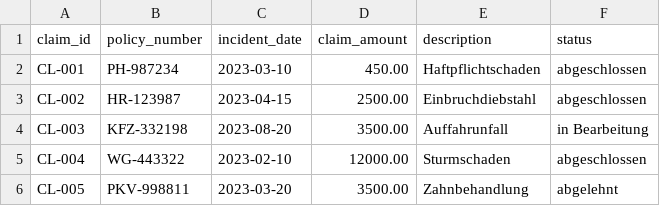
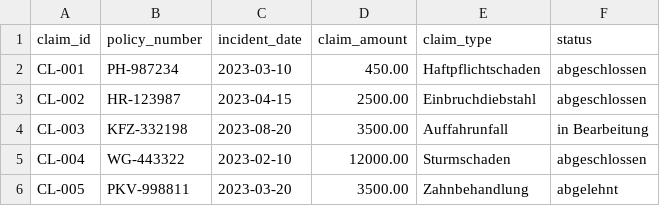
Before and after one commit to Shergotty/DBT_Training, a CSV file: dbt_showroom/seeds/claim.csv, drawn as a sheet.

```diff
--- a/dbt_showroom/seeds/claim.csv
+++ b/dbt_showroom/seeds/claim.csv
@@ -1,2 +1,2 @@
-claim_id;policy_number;incident_date;claim_amount;description;status
+claim_id;policy_number;incident_date;claim_amount;claim_type;status
 CL-001;PH-987234;2023-03-10;450.00;Haftpflichtschaden;abgeschlossen
```
Also changed, not shown: 3 other files.
